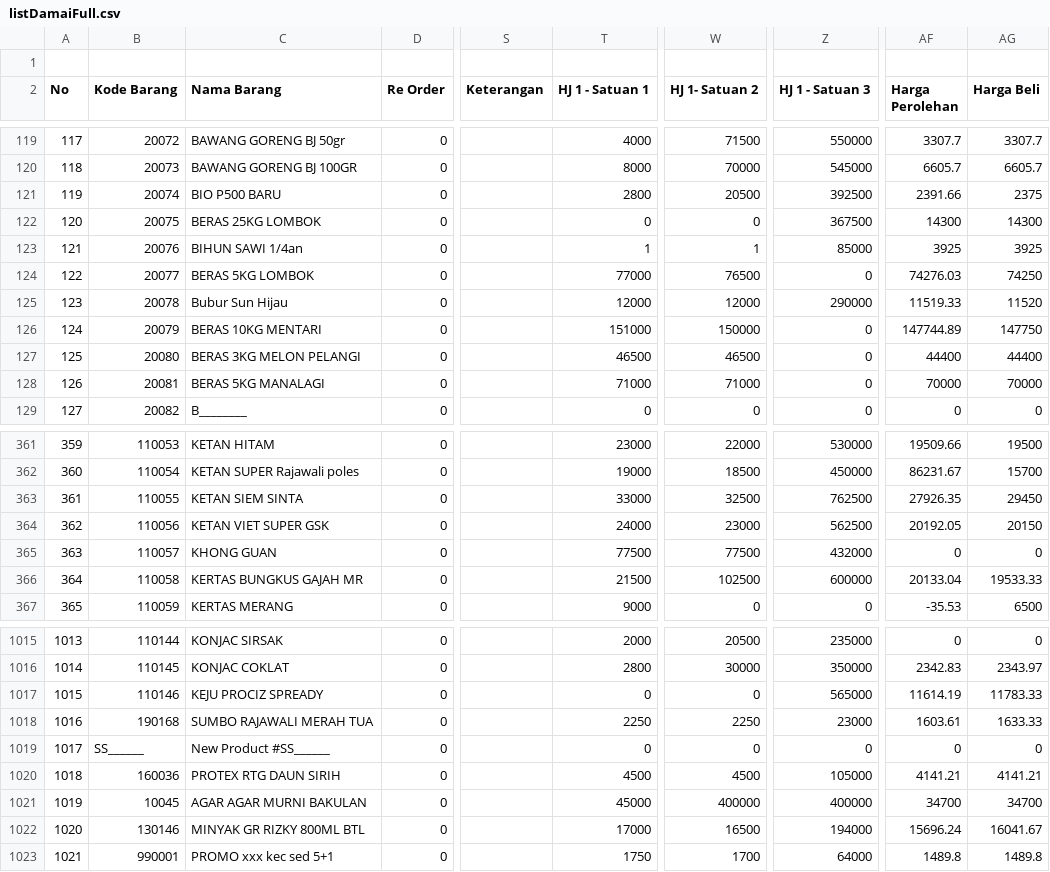
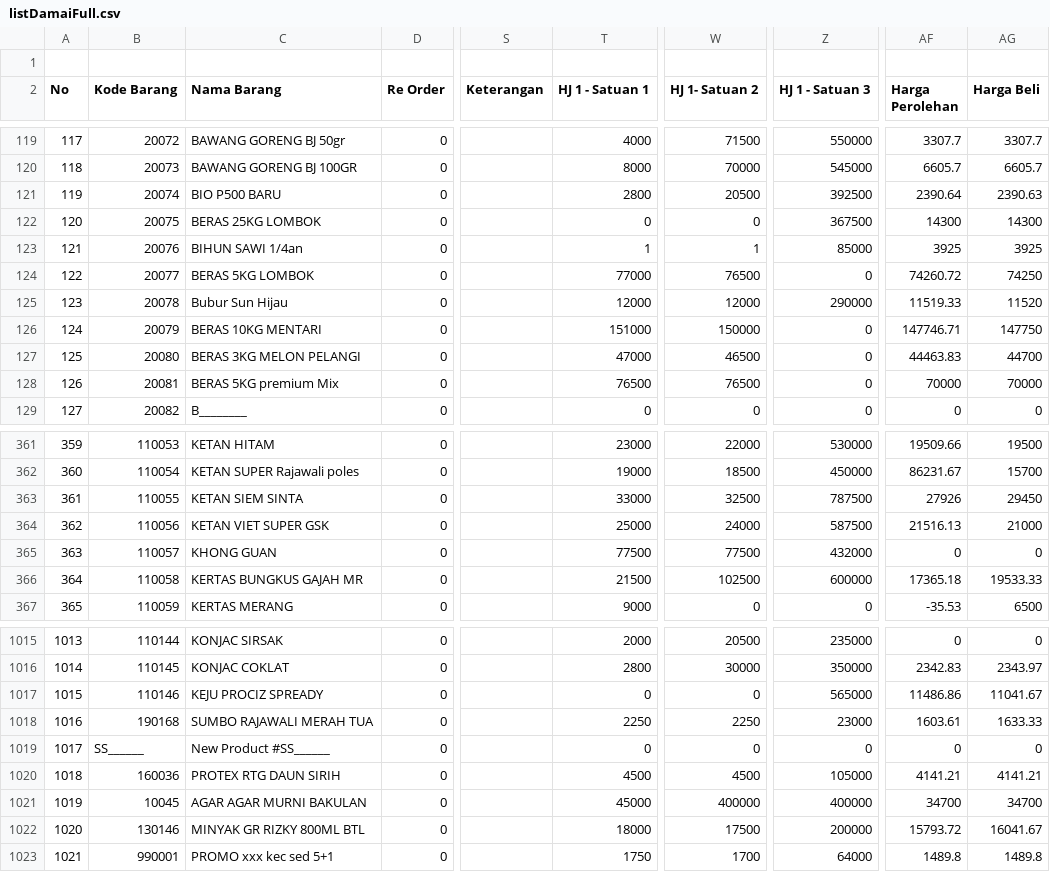
Before and after one commit to rustyping/damai, a CSV file: listDamaiFull.csv, drawn as a sheet; only a part is shown, gaps mark what is left out; the diff covers the shown part only; the diff names each change by its address in the sheet, - before the commit and + after, or states it on an @@ line.

```diff
--- a/listDamaiFull.csv
+++ b/listDamaiFull.csv
-AF121 (Harga Perolehan): 2391.66
+AF121 (Harga Perolehan): 2390.64
-AG121 (Harga Beli): 2375
+AG121 (Harga Beli): 2390.63
-AF124 (Harga Perolehan): 74276.03
+AF124 (Harga Perolehan): 74260.72
-AF126 (Harga Perolehan): 147744.89
+AF126 (Harga Perolehan): 147746.71
-T127 (HJ 1 - Satuan 1): 46500
+T127 (HJ 1 - Satuan 1): 47000
-AF127 (Harga Perolehan): 44400
+AF127 (Harga Perolehan): 44463.83
-AG127 (Harga Beli): 44400
+AG127 (Harga Beli): 44700
-C128 (Nama Barang): BERAS 5KG MANALAGI
+C128 (Nama Barang): BERAS 5KG premium Mix
-T128 (HJ 1 - Satuan 1): 71000
+T128 (HJ 1 - Satuan 1): 76500
-W128 (HJ 1- Satuan 2): 71000
+W128 (HJ 1- Satuan 2): 76500
-Z363 (HJ 1 - Satuan 3): 762500
+Z363 (HJ 1 - Satuan 3): 787500
-AF363 (Harga Perolehan): 27926.35
+AF363 (Harga Perolehan): 27926
-T364 (HJ 1 - Satuan 1): 24000
+T364 (HJ 1 - Satuan 1): 25000
-W364 (HJ 1- Satuan 2): 23000
+W364 (HJ 1- Satuan 2): 24000
-Z364 (HJ 1 - Satuan 3): 562500
+Z364 (HJ 1 - Satuan 3): 587500
-AF364 (Harga Perolehan): 20192.05
+AF364 (Harga Perolehan): 21516.13
-AG364 (Harga Beli): 20150
+AG364 (Harga Beli): 21000
-AF366 (Harga Perolehan): 20133.04
+AF366 (Harga Perolehan): 17365.18
-AF1017 (Harga Perolehan): 11614.19
+AF1017 (Harga Perolehan): 11486.86
-AG1017 (Harga Beli): 11783.33
+AG1017 (Harga Beli): 11041.67
-T1022 (HJ 1 - Satuan 1): 17000
+T1022 (HJ 1 - Satuan 1): 18000
-W1022 (HJ 1- Satuan 2): 16500
+W1022 (HJ 1- Satuan 2): 17500
-Z1022 (HJ 1 - Satuan 3): 194000
+Z1022 (HJ 1 - Satuan 3): 200000
-AF1022 (Harga Perolehan): 15696.24
+AF1022 (Harga Perolehan): 15793.72
```
Also changed, not shown: 130 edited cells elsewhere in this file.
